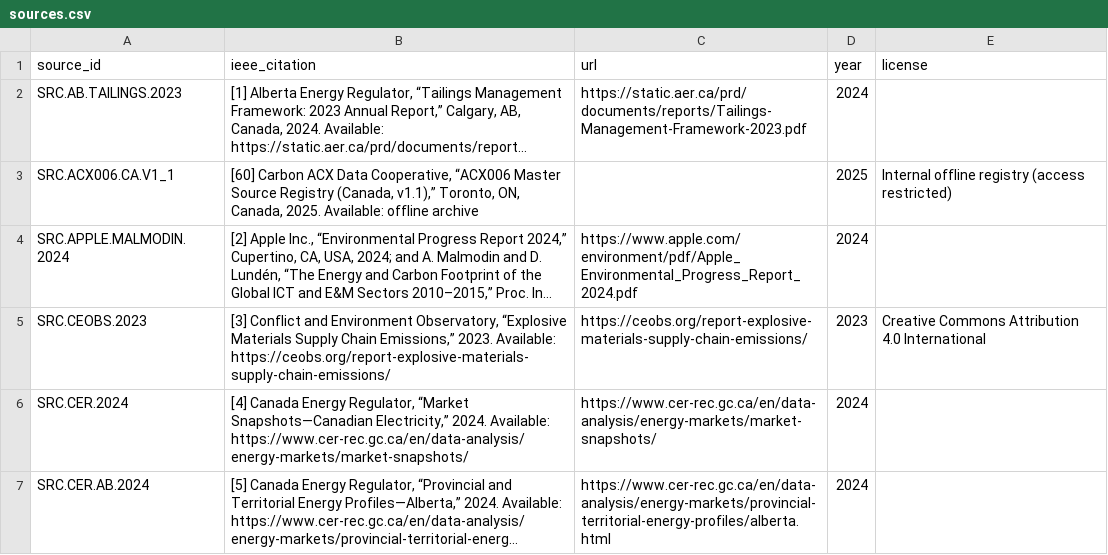
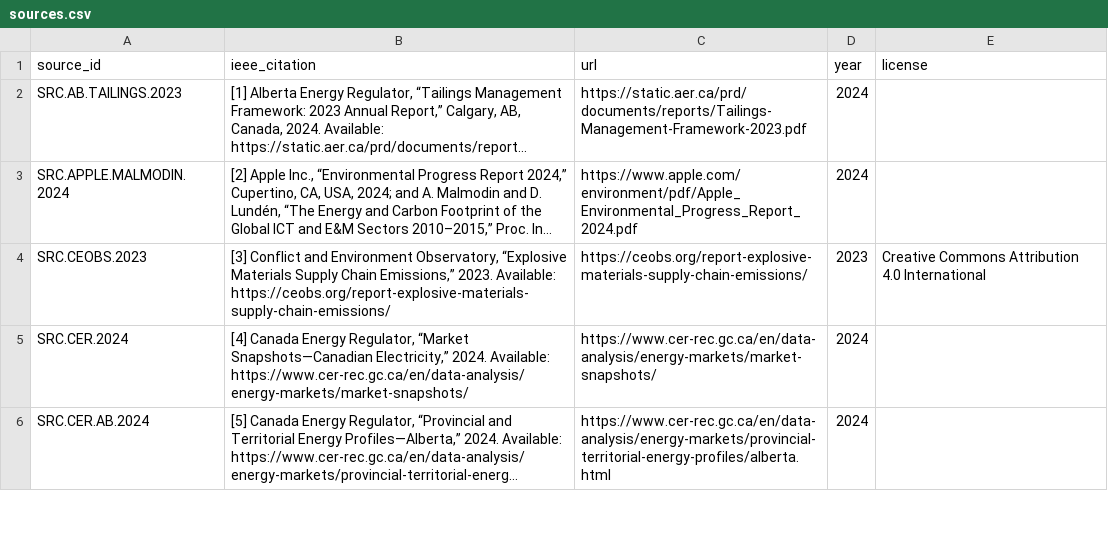
Before and after one commit to chrislyons/carbon-acx, a CSV file: data/sources.csv, drawn as a sheet; only a part is shown; long unchanged cells end in …; the diff names each change by its address in the sheet, - before the commit and + after, or states it on an @@ line.

```diff
--- a/data/sources.csv
+++ b/data/sources.csv
-row 3: SRC.ACX006.CA.V1_1 | [60] Carbon ACX Data Cooperative, “ACX006 Master Source Registry (Canada, v1.1),” Toronto, ON, Canada, 2025. Available: offline archive |  | 2025 | Internal offline registry (access restricted)
```
Also changed, not shown: data/emission_factors.csv, 3 other files.
